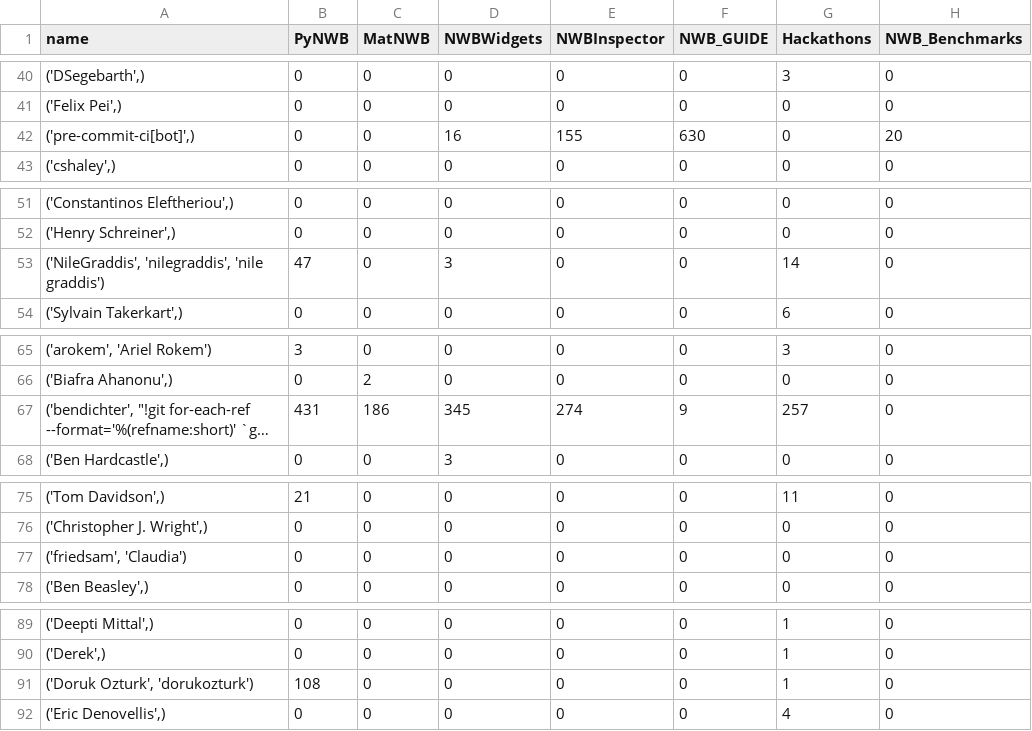
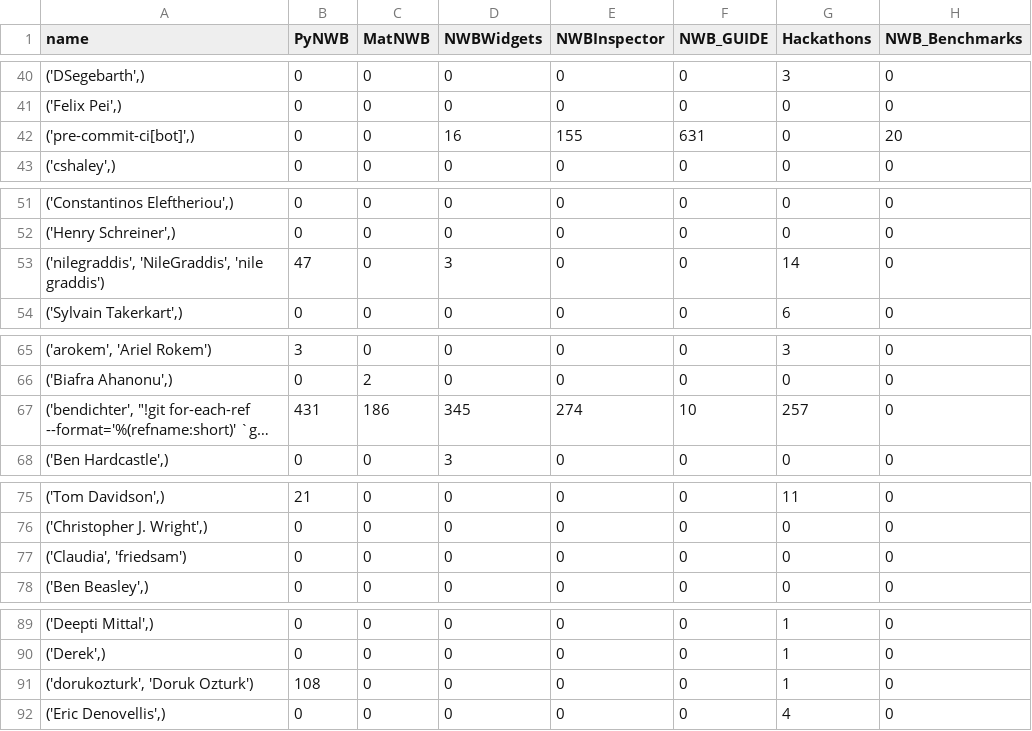
Before and after one commit to NeurodataWithoutBorders/nwb-project-analytics, a TSV file: data/contributors.tsv, drawn as a sheet; only a part is shown, gaps mark what is left out; long unchanged cells end in …; the diff covers the shown part only; the diff names each change by its address in the sheet, - before the commit and + after, or states it on an @@ line.

```diff
--- a/data/contributors.tsv
+++ b/data/contributors.tsv
-F42 (NWB_GUIDE): 630
+F42 (NWB_GUIDE): 631
-A53 (name): ('NileGraddis', 'nilegraddis', 'nile graddis')
+A53 (name): ('nilegraddis', 'NileGraddis', 'nile graddis')
-F67 (NWB_GUIDE): 9
+F67 (NWB_GUIDE): 10
-A77 (name): ('friedsam', 'Claudia')
+A77 (name): ('Claudia', 'friedsam')
-A91 (name): ('Doruk Ozturk', 'dorukozturk')
+A91 (name): ('dorukozturk', 'Doruk Ozturk')
```
Also changed, not shown: 13 edited cells elsewhere in this file, 2 other files.
